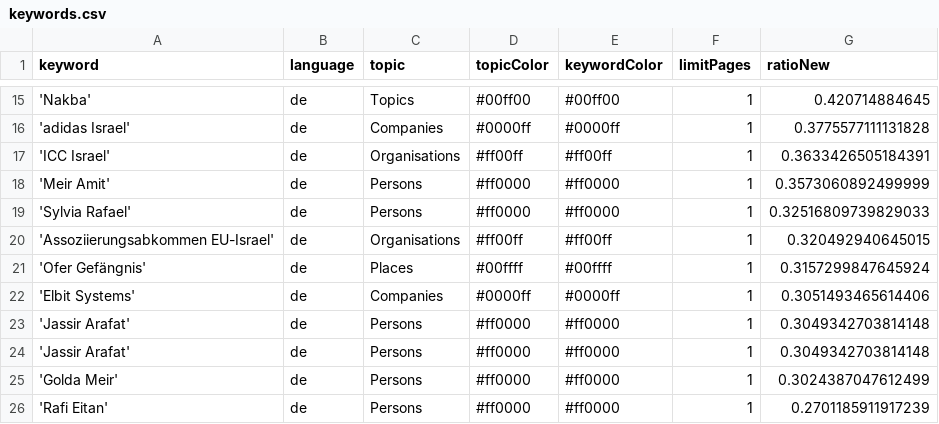
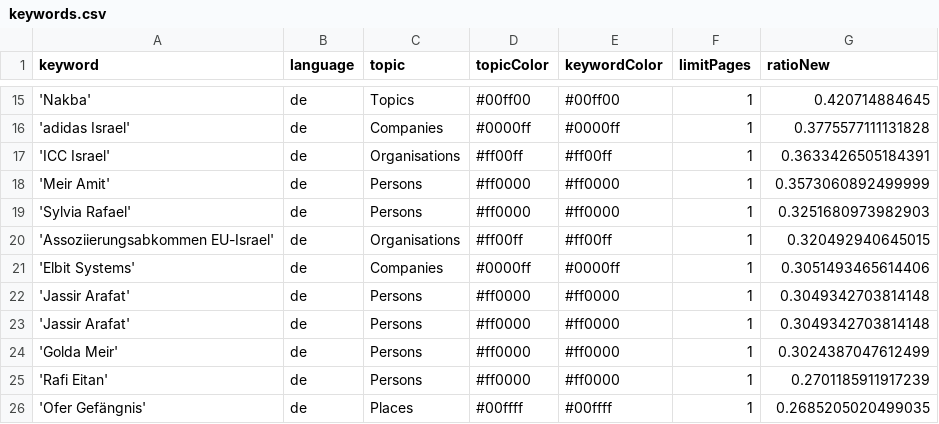
Before and after one commit to claba-news/nakbaIsComing, a CSV file: keywords.csv, drawn as a sheet; only a part is shown, gaps mark what is left out.

Commit message:
Commit from GitHub Actions (harvest:0.0)

```diff
--- a/keywords.csv
+++ b/keywords.csv
@@ -18,5 +18,4 @@ keyword,language,topic,topicColor,keywordColor,limitPages,ratioNew
 'Meir Amit',de,Persons,#ff0000,#ff0000,1,0.3573060892499999
-'Sylvia Rafael',de,Persons,#ff0000,#ff0000,1,0.32516809739829033
+'Sylvia Rafael',de,Persons,#ff0000,#ff0000,1,0.3251680973982903
 'Assoziierungsabkommen EU-Israel',de,Organisations,#ff00ff,#ff00ff,1,0.320492940645015
-'Ofer Gefängnis',de,Places,#00ffff,#00ffff,1,0.3157299847645924
 'Elbit Systems',de,Companies,#0000ff,#0000ff,1,0.3051493465614406
@@ -26 +25,2 @@ keyword,language,topic,topicColor,keywordColor,limitPages,ratioNew
 'Rafi Eitan',de,Persons,#ff0000,#ff0000,1,0.2701185911917239
+'Ofer Gefängnis',de,Places,#00ffff,#00ffff,1,0.2685205020499035
```
